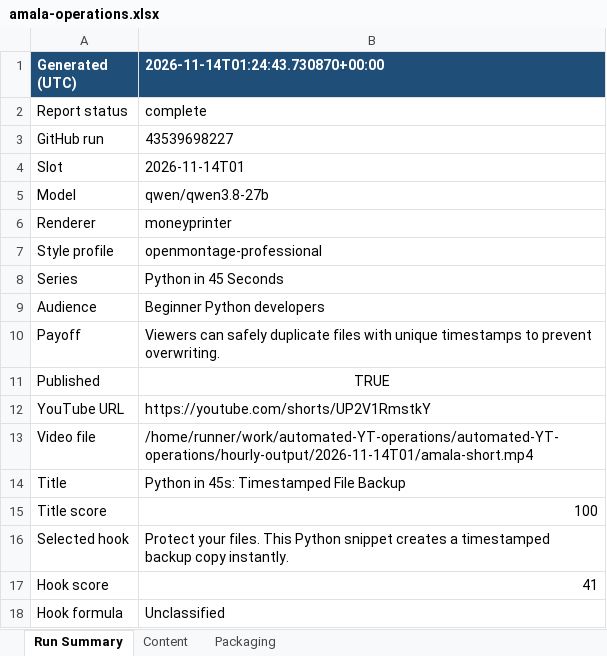
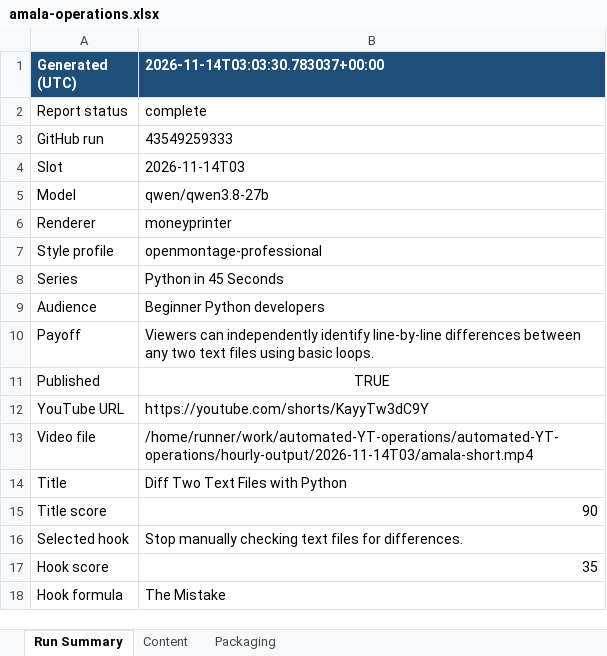
Before and after one commit to amalraj020-a11y/automated-YT-operations, an Excel workbook: reports/latest/amala-operations.xlsx, sheet Run Summary, drawn as a sheet; values as stored, in another font and other column widths than the file's, no borders; the diff names each change by its address in the sheet, - before the commit and + after, or states it on an @@ line.

```diff
--- a/reports/latest/amala-operations.xlsx (sheet Run Summary)
+++ b/reports/latest/amala-operations.xlsx (sheet Run Summary)
-B1: 2026-11-14T01:24:43.730870+00:00
+B1: 2026-11-14T03:03:30.783037+00:00
-B3 (2026-11-14T03:03:30.783037+00:00): 43539698227
+B3 (2026-11-14T03:03:30.783037+00:00): 43549259333
-B4 (2026-11-14T03:03:30.783037+00:00): 2026-11-14T01
+B4 (2026-11-14T03:03:30.783037+00:00): 2026-11-14T03
-B10 (2026-11-14T03:03:30.783037+00:00): Viewers can safely duplicate files with unique timestamps to prevent overwriting.
+B10 (2026-11-14T03:03:30.783037+00:00): Viewers can independently identify line-by-line differences between any two text files using basic loops.
-B12 (2026-11-14T03:03:30.783037+00:00): https://youtube.com/shorts/UP2V1RmstkY
+B12 (2026-11-14T03:03:30.783037+00:00): https://youtube.com/shorts/KayyTw3dC9Y
-B13 (2026-11-14T03:03:30.783037+00:00): /home/runner/work/automated-YT-operations/automated-YT-operations/hourly-output/2026-11-14T01/amala-short.mp4
+B13 (2026-11-14T03:03:30.783037+00:00): /home/runner/work/automated-YT-operations/automated-YT-operations/hourly-output/2026-11-14T03/amala-short.mp4
-B14 (2026-11-14T03:03:30.783037+00:00): Python in 45s: Timestamped File Backup
+B14 (2026-11-14T03:03:30.783037+00:00): Diff Two Text Files with Python
-B15 (2026-11-14T03:03:30.783037+00:00): 100
+B15 (2026-11-14T03:03:30.783037+00:00): 90
-B16 (2026-11-14T03:03:30.783037+00:00): Protect your files. This Python snippet creates a timestamped backup copy instantly.
+B16 (2026-11-14T03:03:30.783037+00:00): Stop manually checking text files for differences.
-B17 (2026-11-14T03:03:30.783037+00:00): 41
+B17 (2026-11-14T03:03:30.783037+00:00): 35
-B18 (2026-11-14T03:03:30.783037+00:00): Unclassified
+B18 (2026-11-14T03:03:30.783037+00:00): The Mistake
```
Also changed, not shown: sheet Packaging, sheet Content.
